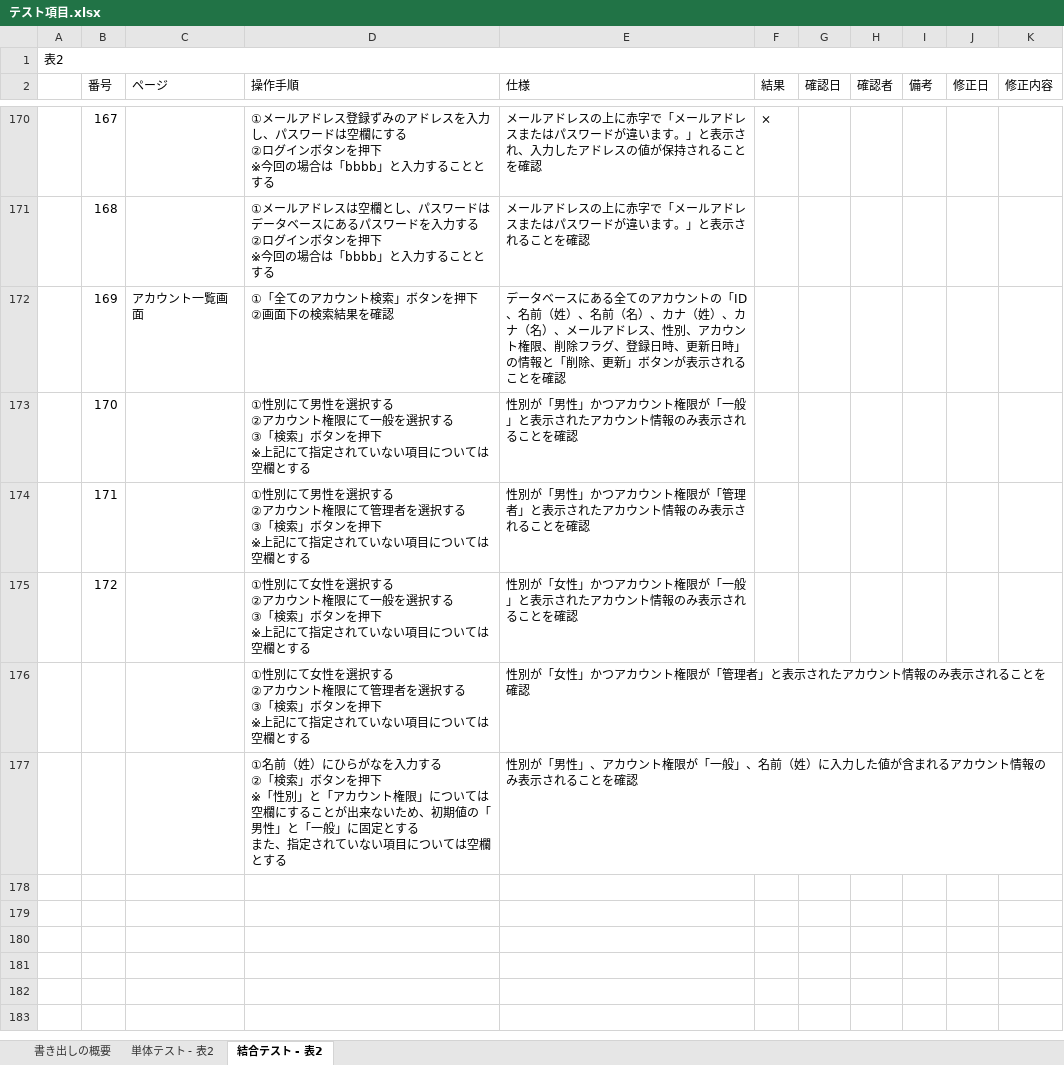
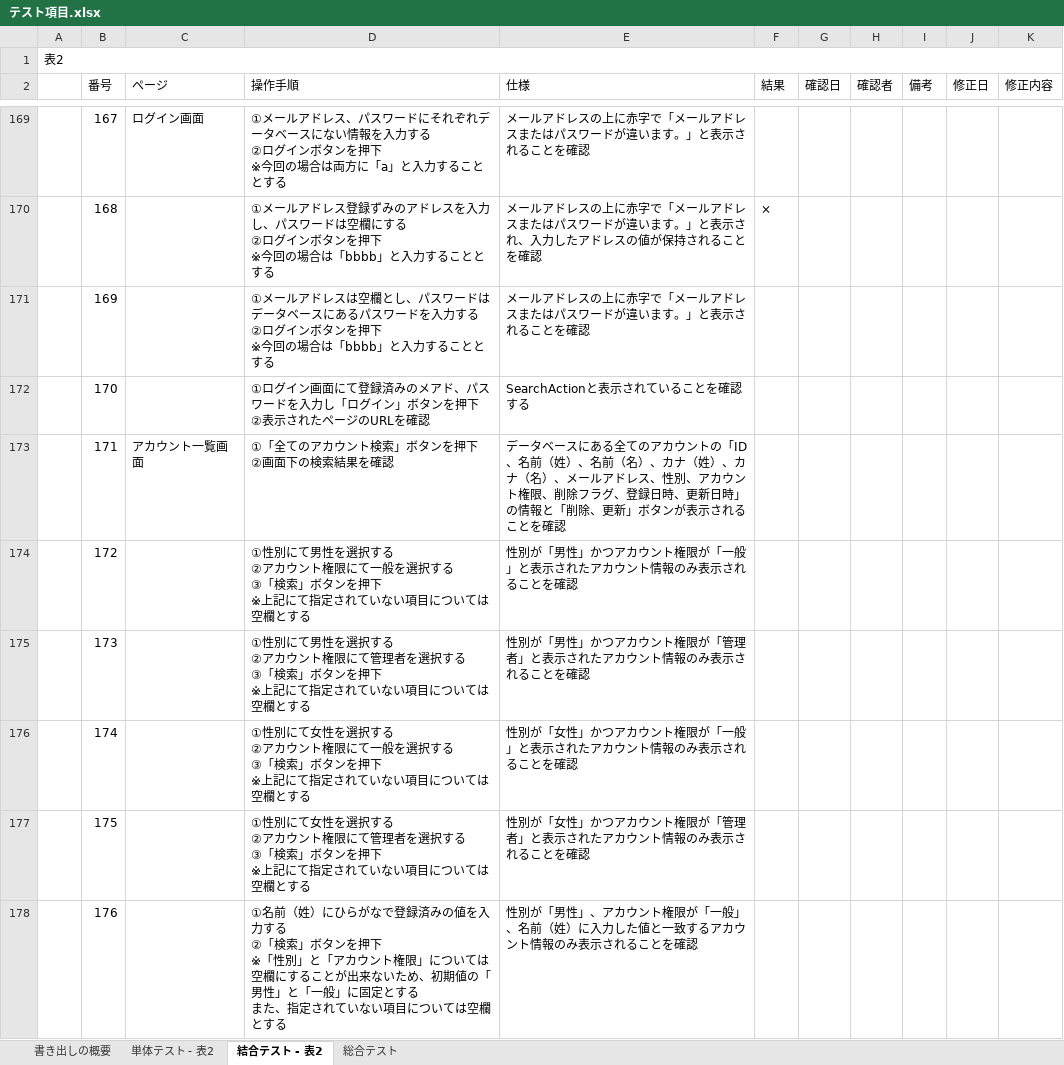
Before and after one commit to yamazakirr/7_Programing, an Excel workbook: テスト項目.xlsx, sheet 結合テスト - 表2, drawn as a sheet; only a part is shown, gaps mark what is left out; values as stored, in another font and other column widths than the file's, no cell formats; removed rows and columns are numbered as before the commit, all else as after; ↵ is a line break in a cell; the diff covers the shown part only; the diff names each change by its address in the sheet, - before the commit and + after, or states it on an @@ line.

```diff
--- a/テスト項目.xlsx (sheet 結合テスト - 表2)
+++ b/テスト項目.xlsx (sheet 結合テスト - 表2)
+sheet tab: 総合テスト
-C169 (ページ): (empty)
+C169 (ページ): ログイン画面
-D169 (操作手順): …アドレス登録ずみのアドレスを入力し、パスワードは空欄にする ↵ ②ログインボタンを押下 ↵ ※今回の場合は「bbbb」と入力…
+D169 (操作手順): …アドレス、パスワードにそれぞれデータベースにない情報を入力する ↵ ②ログインボタンを押下 ↵ ※今回の場合は両方に「a」と入力…
-E169 (仕様): …表示され、入力したアドレスの値が保持されることを…
+E169 (仕様): …表示されることを…
-F169 (結果): ×
+F169 (結果): (empty)
-D170 (操作手順): …アドレスは空欄とし、パスワードはデータベースにあるパスワードを入力する ↵ ②…
+D170 (操作手順): …アドレス登録ずみのアドレスを入力し、パスワードは空欄にする ↵ ②…
-E170 (仕様): …表示されることを…
+E170 (仕様): …表示され、入力したアドレスの値が保持されることを…
-F170 (結果): (empty)
+F170 (結果): ×
-C171 (ページ): アカウント一覧画面
+C171 (ページ): (empty)
-D171 (操作手順): ①「全てのアカウント検索」ボタンを押下 ↵ ②画面下の検索結果を確認
+D171 (操作手順): ①メールアドレスは空欄とし、パスワードはデータベースにあるパスワードを入力する ↵ ②ログインボタンを押下 ↵ ※今回の場合は「bbbb」と入力することとする
-E171 (仕様): データベースにある全てのアカウントの「ID、名前（姓）、名前（名）、カナ（姓）、カナ（名）、メールアドレス、性別、アカウント権限、削除フラグ、登録日時、更新日時」の情報と「削除、更新」ボタンが表示され…
+E171 (仕様): メールアドレスの上に赤字で「メールアドレスまたはパスワードが違います。」と表示され…
-D172 (操作手順): ①性別にて男性を選択する ↵ ②アカウント権限にて一般を選択する ↵ ③「検索」ボタンを押下 ↵ ※上記にて指定されていない項目については空欄とする
+D172 (操作手順): ①ログイン画面にて登録済みのメアド、パスワードを入力し「ログイン」ボタンを押下 ↵ ②表示されたページのURLを確認
-E172 (仕様): 性別が「男性」かつアカウント権限が「一般」と表示されたアカウント情報のみ表示されることを確認
+E172 (仕様): SearchActionと表示されていることを確認する
-C173 (ページ): (empty)
+C173 (ページ): アカウント一覧画面
-D173 (操作手順): ①性別にて男性を選択する ↵ ②アカウント権限にて管理者を選択する ↵ ③「検索」ボタンを押下 ↵ ※上記にて指定されていない項目については空欄とする
+D173 (操作手順): ①「全てのアカウント検索」ボタンを押下 ↵ ②画面下の検索結果を確認
-E173 (仕様): 性別が「男性」かつアカウント権限が「管理者」と表示されたアカウント情報のみ表示され…
+E173 (仕様): データベースにある全てのアカウントの「ID、名前（姓）、名前（名）、カナ（姓）、カナ（名）、メールアドレス、性別、アカウント権限、削除フラグ、登録日時、更新日時」の情報と「削除、更新」ボタンが表示され…
-D174 (操作手順): …性別にて女性を選択…
+D174 (操作手順): …性別にて男性を選択…
-E174 (仕様): 性別が「女性」かつ…
+E174 (仕様): 性別が「男性」かつ…
+row 175:  | 173 |  | ①性別にて男性を選択する ↵ ②アカウント権限にて管理者を選択する ↵ ③「検索」ボタンを押下 ↵ ※上記にて指定されていない項目については空欄とする | 性別が「男性」かつアカウント権限が「管理者」と表示されたアカウント情報のみ表示されることを確認
+row 176:  | 174 |  | ①性別にて女性を選択する ↵ ②アカウント権限にて一般を選択する ↵ ③「検索」ボタンを押下 ↵ ※上記にて指定されていない項目については空欄とする | 性別が「女性」かつアカウント権限が「一般」と表示されたアカウント情報のみ表示されることを確認
-B177 (番号): (empty)
+B177 (番号): 175
-row 177:  |  |  | ①名前（姓）にひらがなを入力する ↵ ②「検索」ボタンを押下 ↵ ※「性別」と「アカウント権限」については空欄にすることが出来ないため、初期値の「男性」と「一般」に固定とする ↵ また、指定されていない項目については空欄とする | 性別が「男性」、アカウント権限が「一般」、名前（姓）に入力した値が含まれるアカウント情報のみ表示されることを確認
+row 178:  | 176 |  | ①名前（姓）にひらがなで登録済みの値を入力する ↵ ②「検索」ボタンを押下 ↵ ※「性別」と「アカウント権限」については空欄にすることが出来ないため、初期値の「男性」と「一般」に固定とする ↵ また、指定されていない項目については空欄とする | 性別が「男性」、アカウント権限が「一般」、名前（姓）に入力した値と一致するアカウント情報のみ表示されることを確認
```
Also changed, not shown: 196 added rows, 1 removed row and 31 edited cells elsewhere in this sheet, sheet 書き出しの概要, cell formats.
